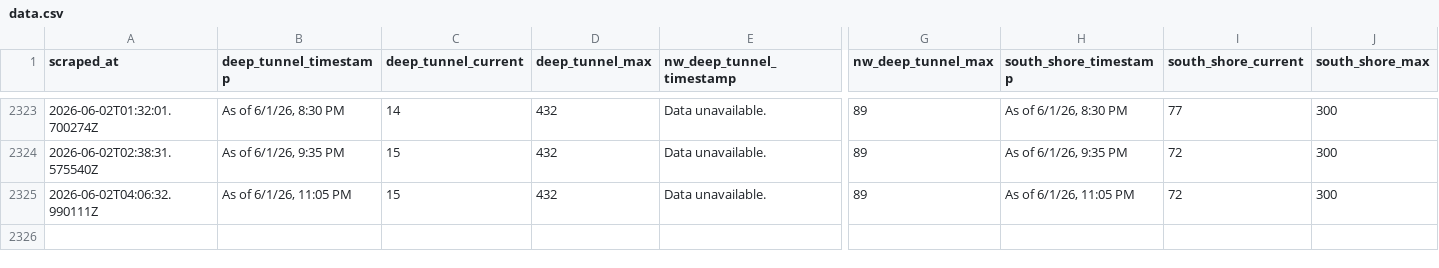
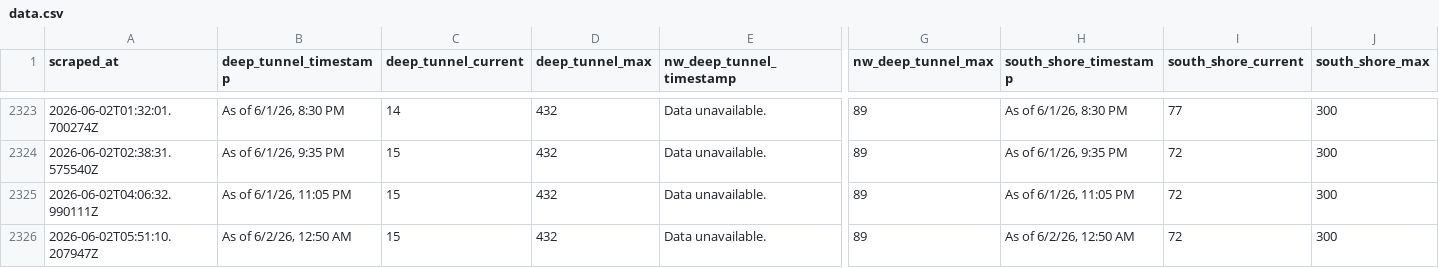
Before and after one commit to mitchellhenke/deep_tunnel, a CSV file: data.csv, drawn as a sheet; only a part is shown, gaps mark what is left out; rows hold the shown columns only; the diff names each change by its address in the sheet, - before the commit and + after, or states it on an @@ line.

```diff
--- a/data.csv
+++ b/data.csv
+row 2326: 2026-06-02T05:51:10.207947Z | As of 6/2/26, 12:50 AM | 15 | 432 | Data unavailable. | 89 | As of 6/2/26, 12:50 AM | 72 | 300
```
